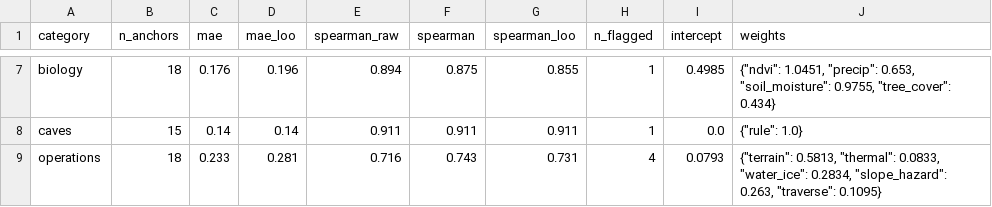
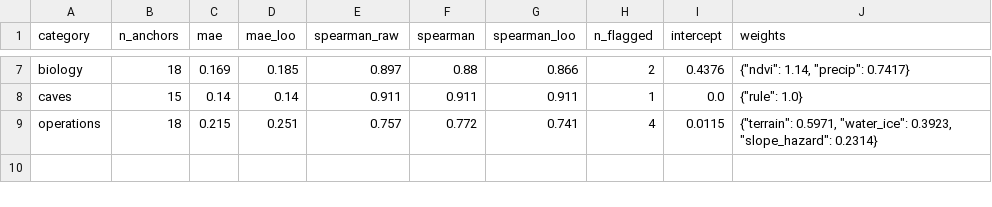
Before and after one commit to Talmzr/Earth-analog-finder, a CSV file: results/calibration_summary.csv, drawn as a sheet; only a part is shown, gaps mark what is left out; the diff covers the shown part only; the diff names each change by its address in the sheet, - before the commit and + after, or states it on an @@ line.

```diff
--- a/results/calibration_summary.csv
+++ b/results/calibration_summary.csv
-C7 (mae): 0.176
+C7 (mae): 0.169
-D7 (mae_loo): 0.196
+D7 (mae_loo): 0.185
-E7 (spearman_raw): 0.894
+E7 (spearman_raw): 0.897
-F7 (spearman): 0.875
+F7 (spearman): 0.88
-G7 (spearman_loo): 0.855
+G7 (spearman_loo): 0.866
-H7 (n_flagged): 1
+H7 (n_flagged): 2
-I7 (intercept): 0.4985
+I7 (intercept): 0.4376
-J7 (weights): {"ndvi": 1.0451, "precip": 0.653, "soil_moisture": 0.9755, "tree_cover": 0.434}
+J7 (weights): {"ndvi": 1.14, "precip": 0.7417}
-C9 (mae): 0.233
+C9 (mae): 0.215
-D9 (mae_loo): 0.281
+D9 (mae_loo): 0.251
-E9 (spearman_raw): 0.716
+E9 (spearman_raw): 0.757
-F9 (spearman): 0.743
+F9 (spearman): 0.772
-G9 (spearman_loo): 0.731
+G9 (spearman_loo): 0.741
-I9 (intercept): 0.0793
+I9 (intercept): 0.0115
-J9 (weights): {"terrain": 0.5813, "thermal": 0.0833, "water_ice": 0.2834, "slope_hazard": 0.263, "traverse": 0.1095}
+J9 (weights): {"terrain": 0.5971, "water_ice": 0.3923, "slope_hazard": 0.2314}
```
Also changed, not shown: 28 edited cells elsewhere in this file, results/anchor_residuals.csv, results/top_analogs.csv, 44 other files.
